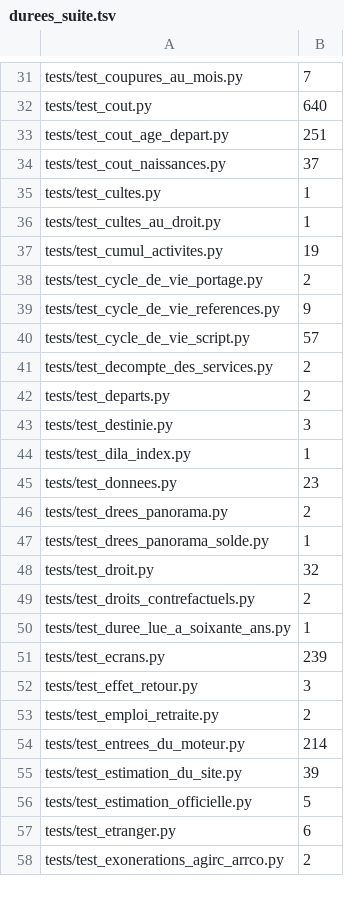
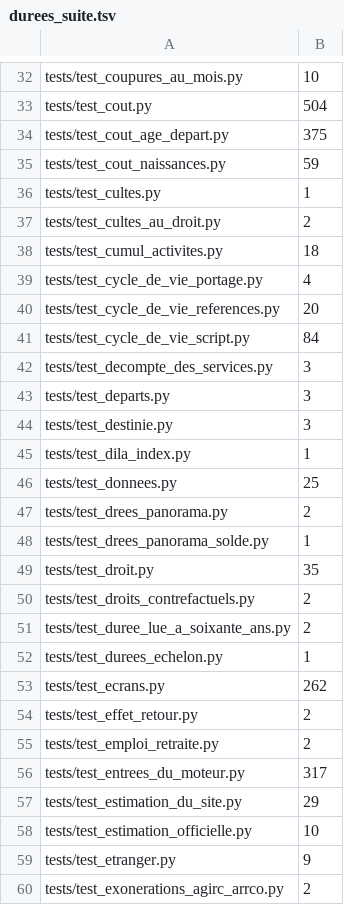
Before and after one commit to g-pliberal/retraitecomptenotionelle, a TSV file: .github/durees_suite.tsv, drawn as a sheet; only a part is shown, gaps mark what is left out; addresses are those after the commit; the diff covers the shown part only; the diff names each change by its address in the sheet, - before the commit and + after, or states it on an @@ line.

```diff
--- a/.github/durees_suite.tsv
+++ b/.github/durees_suite.tsv
-B32: 7
+B32: 10
-B33: 640
+B33: 504
-B34: 251
+B34: 375
-B35: 37
+B35: 59
-B37: 1
+B37: 2
-B38: 19
+B38: 18
-B39: 2
+B39: 4
-B40: 9
+B40: 20
-B41: 57
+B41: 84
-B42:B43: 2
+B42:B43: 3
-B46: 23
+B46: 25
-B49: 32
+B49: 35
-B51: 1
+B51: 2
+row 52: tests/test_durees_echelon.py | 1
-B53: 239
+B53: 262
-B54: 3
+B54: 2
-B56: 214
+B56: 317
-B57: 39
+B57: 29
-B58: 5
+B58: 10
-B59: 6
+B59: 9
```
Also changed, not shown: 7 added rows, 5 removed rows and 99 edited cells elsewhere in this file, .github/verdicts.tsv, 1 other file.
